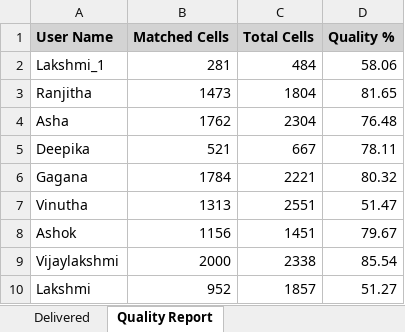
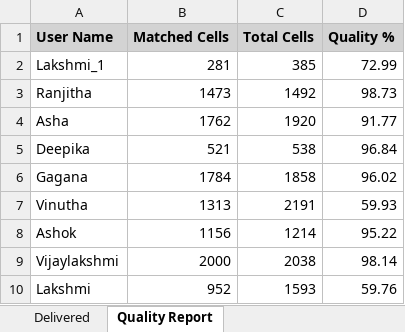
Before and after one commit to Reshma7892mohan/project1, an Excel workbook: results/result_File-Testing_input-File.xlsx, sheet Quality Report, drawn as a sheet; values as stored, in another font and other column widths than the file's, no borders; the diff names each change by its address in the sheet, - before the commit and + after, or states it on an @@ line.

```diff
--- a/results/result_File-Testing_input-File.xlsx (sheet Quality Report)
+++ b/results/result_File-Testing_input-File.xlsx (sheet Quality Report)
-C2 (Total Cells): 484
+C2 (Total Cells): 385
-D2 (Quality %): 58.06
+D2 (Quality %): 72.99
-C3 (Total Cells): 1804
+C3 (Total Cells): 1492
-D3 (Quality %): 81.65
+D3 (Quality %): 98.73
-C4 (Total Cells): 2304
+C4 (Total Cells): 1920
-D4 (Quality %): 76.48
+D4 (Quality %): 91.77
-C5 (Total Cells): 667
+C5 (Total Cells): 538
-D5 (Quality %): 78.11
+D5 (Quality %): 96.84
-C6 (Total Cells): 2221
+C6 (Total Cells): 1858
-D6 (Quality %): 80.32
+D6 (Quality %): 96.02
-C7 (Total Cells): 2551
+C7 (Total Cells): 2191
-D7 (Quality %): 51.47
+D7 (Quality %): 59.93
-C8 (Total Cells): 1451
+C8 (Total Cells): 1214
-D8 (Quality %): 79.67
+D8 (Quality %): 95.22
-C9 (Total Cells): 2338
+C9 (Total Cells): 2038
-D9 (Quality %): 85.54
+D9 (Quality %): 98.14
-C10 (Total Cells): 1857
+C10 (Total Cells): 1593
-D10 (Quality %): 51.27
+D10 (Quality %): 59.76
```
Also changed, not shown: sheet Production Completed, results/result_File-Testing_2.xlsx, 1 other file.
